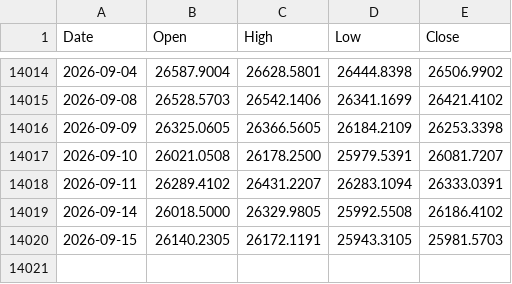
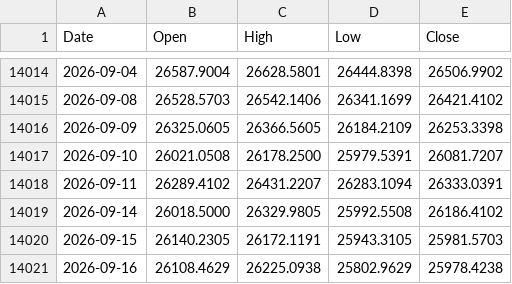
Before and after one commit to muneon0726-create/automation-market, a CSV file: data/ndq.csv, drawn as a sheet; only a part is shown, gaps mark what is left out; the diff names each change by its address in the sheet, - before the commit and + after, or states it on an @@ line.

```diff
--- a/data/ndq.csv
+++ b/data/ndq.csv
+row 14021: 2026-09-16 | 26108.4629 | 26225.0938 | 25802.9629 | 25978.4238
```
Also changed, not shown: data/2802.csv, data/6146.csv, 13 other files.
